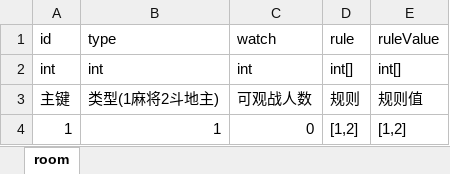
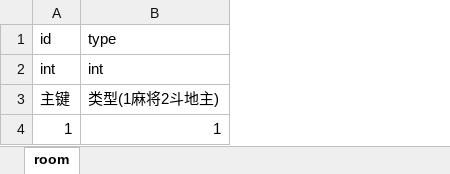
Before and after one commit to cloudHui/Server, an Excel workbook: room/src/main/resources/xml/TableModel.xlsx, sheet room, drawn as a sheet; values as stored, in another font and other column widths than the file's, no borders; the diff names each change by its address in the sheet, - before the commit and + after, or states it on an @@ line.

```diff
--- a/room/src/main/resources/xml/TableModel.xlsx (sheet room)
+++ b/room/src/main/resources/xml/TableModel.xlsx (sheet room)
-column C, rows 1-4: watch | int | 可观战人数 | 0
-column D, rows 1-4: rule | int[] | 规则 | [1,2]
-column E, rows 1-4: ruleValue | int[] | 规则值 | [1,2]
```
Also changed, not shown: 33 other files.
